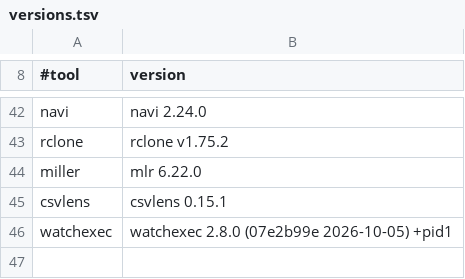
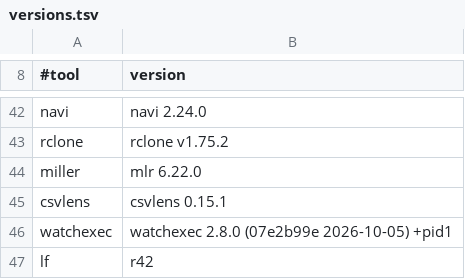
Before and after one commit to allinkernel/wtool-musl-bins, a TSV file: scripts/versions.tsv, drawn as a sheet; only a part is shown, gaps mark what is left out.

```diff
--- a/scripts/versions.tsv
+++ b/scripts/versions.tsv
@@ -46 +46,2 @@ csvlens	csvlens 0.15.1
 watchexec	watchexec 2.8.0 (07e2b99e 2026-10-05) +pid1
+lf	r42
```
Also changed, not shown: docs/tools.tsv, 6 other files.
